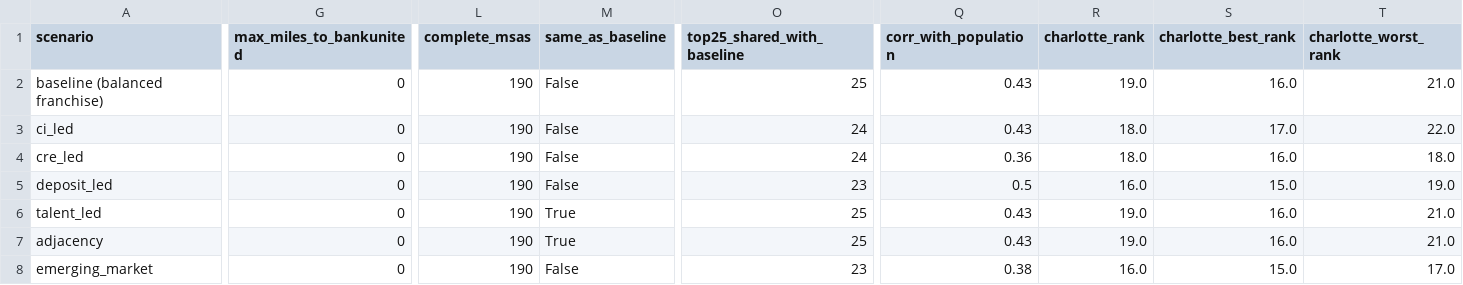
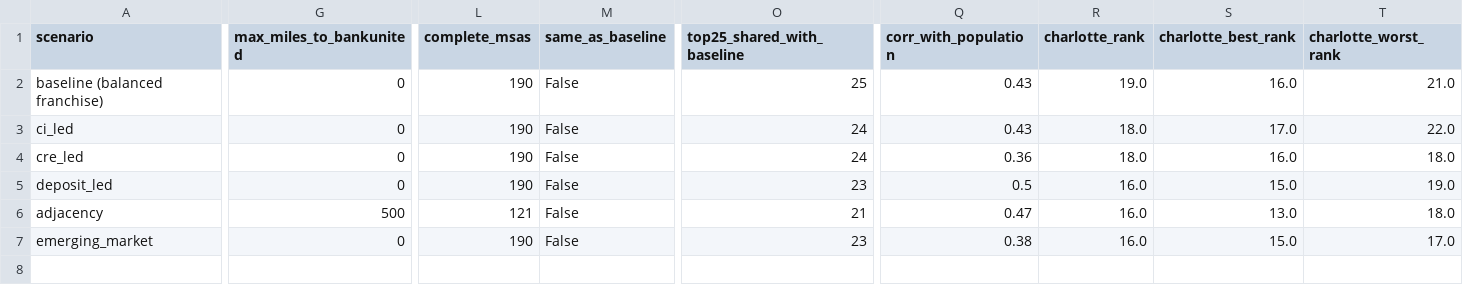
Before and after one commit to Kottakotavenkatakeerthika/bankunited-market-expansion, a CSV file: outputs/final_scores/strategy/scenario_summary_strategy.csv, drawn as a sheet; only a part is shown, gaps mark what is left out; removed rows and columns are numbered as before the commit, all else as after; rows hold the shown columns only; the diff covers the shown part only; the diff names each change by its address in the sheet, - before the commit and + after, or states it on an @@ line.

```diff
--- a/outputs/final_scores/strategy/scenario_summary_strategy.csv
+++ b/outputs/final_scores/strategy/scenario_summary_strategy.csv
-row 6: talent_led | 0 | 190 | True | 25 | 0.43 | 19.0 | 16.0 | 21.0
-G6 (max_miles_to_bankunited): 0
+G6 (max_miles_to_bankunited): 500
-L6 (complete_msas): 190
+L6 (complete_msas): 121
-M6 (same_as_baseline): True
+M6 (same_as_baseline): False
-O6 (top25_shared_with_baseline): 25
+O6 (top25_shared_with_baseline): 21
-Q6 (corr_with_population): 0.43
+Q6 (corr_with_population): 0.47
-R6 (charlotte_rank): 19.0
+R6 (charlotte_rank): 16.0
-S6 (charlotte_best_rank): 16.0
+S6 (charlotte_best_rank): 13.0
-T6 (charlotte_worst_rank): 21.0
+T6 (charlotte_worst_rank): 18.0
```
Also changed, not shown: 2 edited cells elsewhere in this file, outputs/final_scores/scenario/scenario_bankunited_ranks.csv, outputs/final_scores/scenario/scenario_summary.csv, 14 other files.
